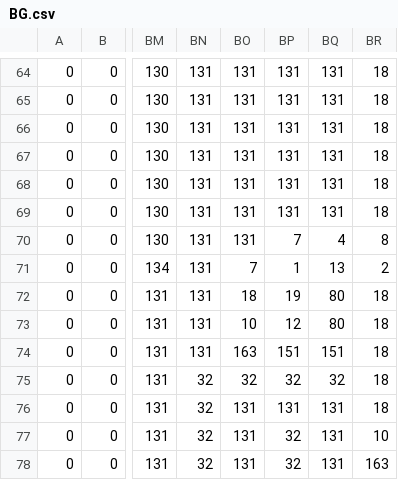
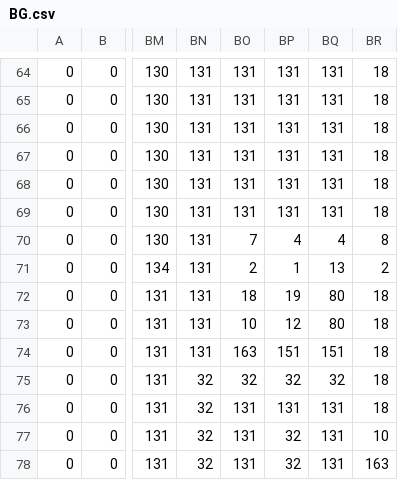
Before and after one commit to PixieCatSupreme/AnodyneSharp, a CSV file: AnodyneSharp/AnodyneSharp.Shared/Content/Maps/HOTEL/BG.csv, drawn as a sheet; only a part is shown, gaps mark what is left out; the diff names each change by its address in the sheet, - before the commit and + after, or states it on an @@ line.

Commit message:
Fix non-matching screen collision in HOTEL that can make you lose your raft

```diff
--- a/AnodyneSharp/AnodyneSharp.Shared/Content/Maps/HOTEL/BG.csv
+++ b/AnodyneSharp/AnodyneSharp.Shared/Content/Maps/HOTEL/BG.csv
-BO70: 131
+BO70: 7
-BP70: 7
+BP70: 4
-BO71: 7
+BO71: 2
```
Also changed, not shown: 1 other file.
